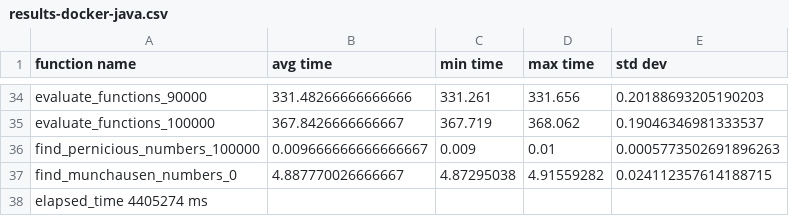
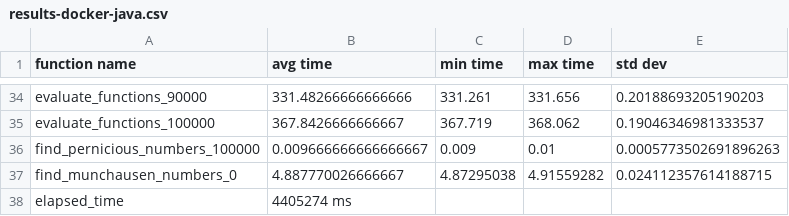
Before and after one commit to MateusLima2801/Java_Analise_de_Desempenho_de_Algoritmos, a CSV file: results-docker-java.csv, drawn as a sheet; only a part is shown, gaps mark what is left out; removed rows and columns are numbered as before the commit, all else as after; the diff names each change by its address in the sheet, - before the commit and + after, or states it on an @@ line.

```diff
--- a/results-docker-java.csv
+++ b/results-docker-java.csv
-row 38: elapsed_time 4405274 ms
+row 38: elapsed_time | 4405274 ms
```
Also changed, not shown: results-virtual-machine-java.csv, 3 other files.
